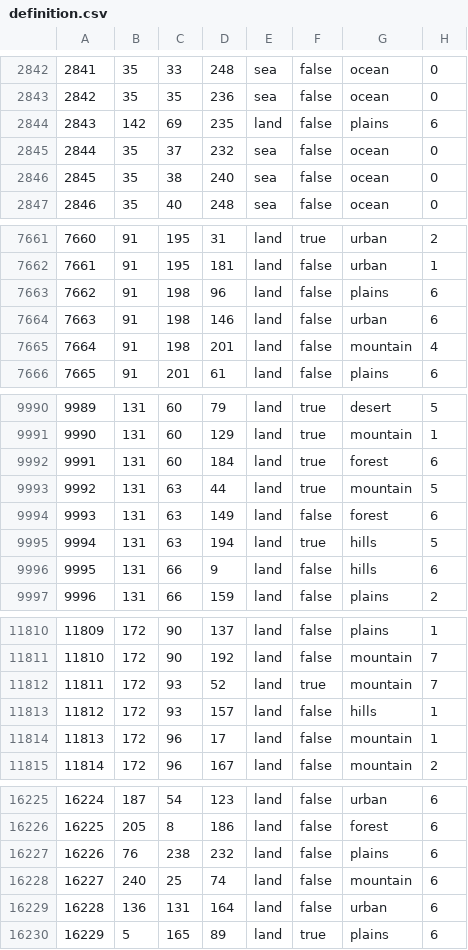
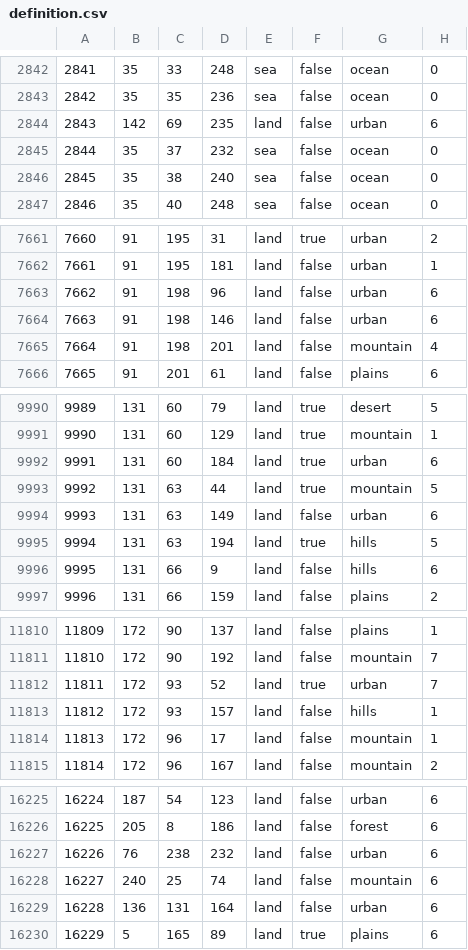
Before and after one commit to WolfxeS6/NovumVexillum, a CSV file: map/definition.csv, drawn as a sheet; only a part is shown, gaps mark what is left out.

```diff
--- a/map/definition.csv
+++ b/map/definition.csv
@@ -2843,3 +2843,3 @@
 2842;35;35;236;sea;false;ocean;0
-2843;142;69;235;land;false;plains;6
+2843;142;69;235;land;false;urban;6
 2844;35;37;232;sea;false;ocean;0
@@ -7662,3 +7662,3 @@
 7661;91;195;181;land;false;urban;1
-7662;91;198;96;land;false;plains;6
+7662;91;198;96;land;false;urban;6
 7663;91;198;146;land;false;urban;6
@@ -9991,5 +9991,5 @@
 9990;131;60;129;land;true;mountain;1
-9991;131;60;184;land;true;forest;6
+9991;131;60;184;land;true;urban;6
 9992;131;63;44;land;true;mountain;5
-9993;131;63;149;land;false;forest;6
+9993;131;63;149;land;false;urban;6
 9994;131;63;194;land;true;hills;5
@@ -11811,3 +11811,3 @@
 11810;172;90;192;land;false;mountain;7
-11811;172;93;52;land;true;mountain;7
+11811;172;93;52;land;true;urban;7
 11812;172;93;157;land;false;hills;1
@@ -16226,3 +16226,3 @@
 16225;205;8;186;land;false;forest;6
-16226;76;238;232;land;false;plains;6
+16226;76;238;232;land;false;urban;6
 16227;240;25;74;land;false;mountain;6
```
Also changed, not shown: 4 other files.
